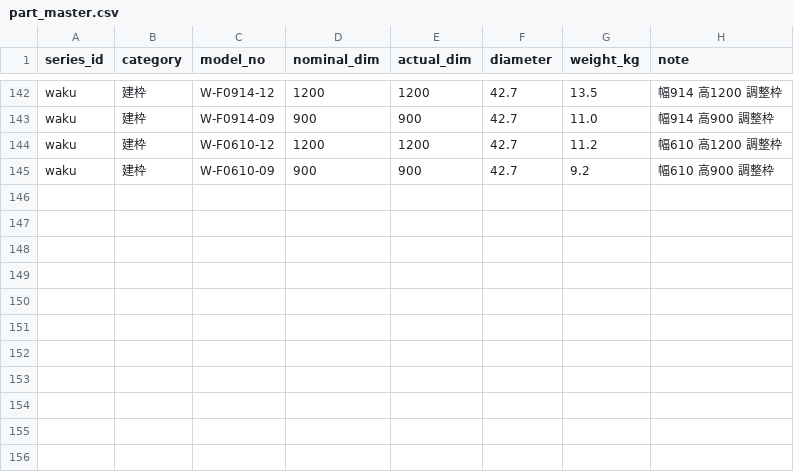
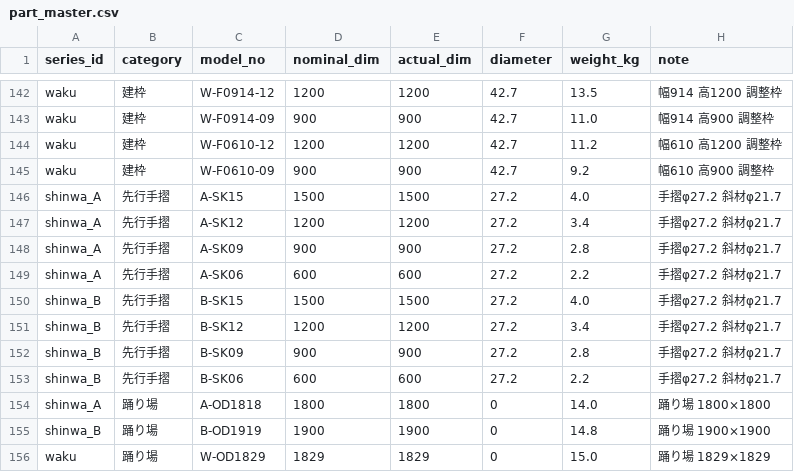
Before and after one commit to takazo0102-max/gyosha-shiji, a CSV file: ashiba/data/part_master.csv, drawn as a sheet; only a part is shown, gaps mark what is left out.

```diff
--- a/ashiba/data/part_master.csv
+++ b/ashiba/data/part_master.csv
@@ -145 +145,12 @@ waku,建枠,W-F0610-12,1200,1200,42.7,11.2,幅610 高1200 調整枠
 waku,建枠,W-F0610-09,900,900,42.7,9.2,幅610 高900 調整枠
+shinwa_A,先行手摺,A-SK15,1500,1500,27.2,4.0,手摺φ27.2 斜材φ21.7
+shinwa_A,先行手摺,A-SK12,1200,1200,27.2,3.4,手摺φ27.2 斜材φ21.7
+shinwa_A,先行手摺,A-SK09,900,900,27.2,2.8,手摺φ27.2 斜材φ21.7
+shinwa_A,先行手摺,A-SK06,600,600,27.2,2.2,手摺φ27.2 斜材φ21.7
+shinwa_B,先行手摺,B-SK15,1500,1500,27.2,4.0,手摺φ27.2 斜材φ21.7
+shinwa_B,先行手摺,B-SK12,1200,1200,27.2,3.4,手摺φ27.2 斜材φ21.7
+shinwa_B,先行手摺,B-SK09,900,900,27.2,2.8,手摺φ27.2 斜材φ21.7
+shinwa_B,先行手摺,B-SK06,600,600,27.2,2.2,手摺φ27.2 斜材φ21.7
+shinwa_A,踊り場,A-OD1818,1800,1800,0,14.0,踊り場 1800×1800
+shinwa_B,踊り場,B-OD1919,1900,1900,0,14.8,踊り場 1900×1900
+waku,踊り場,W-OD1829,1829,1829,0,15.0,踊り場 1829×1829
```
Also changed, not shown: 10 other files.
